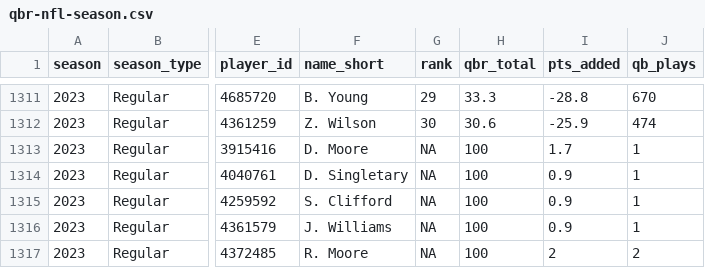
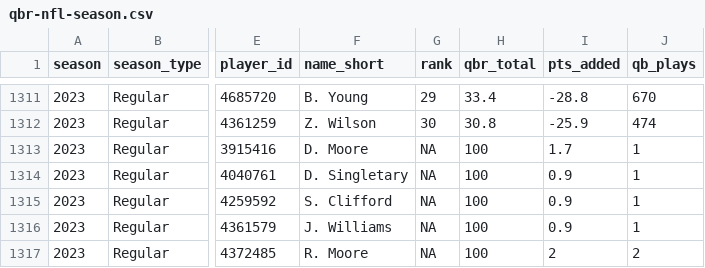
Before and after one commit to nflverse/espnscrapeR-data, a CSV file: data/qbr-nfl-season.csv, drawn as a sheet; only a part is shown, gaps mark what is left out; the diff covers the shown part only; the diff names each change by its address in the sheet, - before the commit and + after, or states it on an @@ line.

```diff
--- a/data/qbr-nfl-season.csv
+++ b/data/qbr-nfl-season.csv
-H1311 (qbr_total): 33.3
+H1311 (qbr_total): 33.4
-H1312 (qbr_total): 30.6
+H1312 (qbr_total): 30.8
```
Also changed, not shown: 5 added rows, 1 removed row and 31 edited cells elsewhere in this file, 3 other files.
